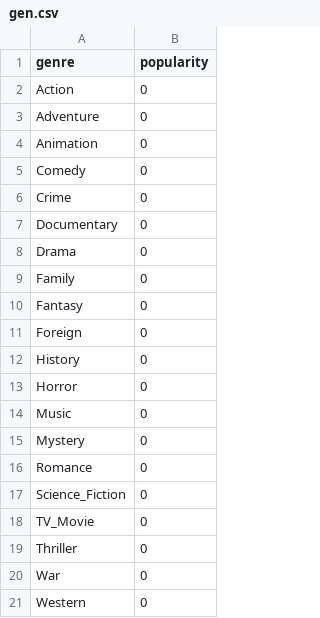
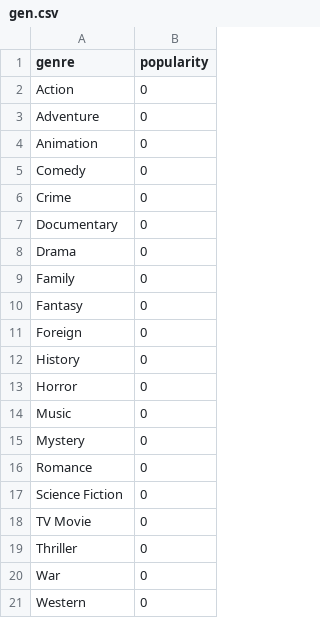
Before and after one commit to sumukhakaparthi/Movie-analysis, a CSV file: data/gen.csv, drawn as a sheet.

Commit message:
data and code

```diff
--- a/data/gen.csv
+++ b/data/gen.csv
@@ -16,4 +16,4 @@ Mystery,0
 Romance,0
-Science_Fiction,0
-TV_Movie,0
+Science Fiction,0
+TV Movie,0
 Thriller,0
```
Also changed, not shown: 1 other file.
